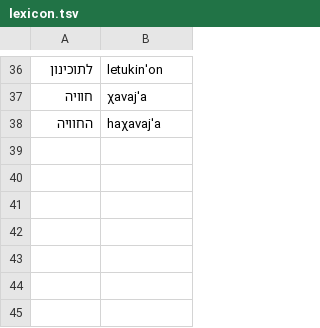
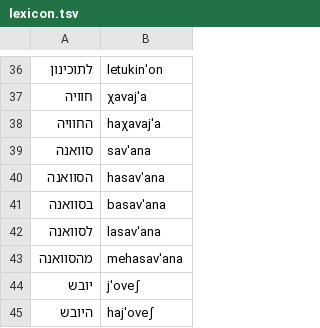
Before and after one commit to avifly123-maker/reshet-hachaim, a TSV file: tools/voice/lexicon.tsv, drawn as a sheet; only a part is shown, gaps mark what is left out.

```diff
--- a/tools/voice/lexicon.tsv
+++ b/tools/voice/lexicon.tsv
@@ -38 +38,8 @@
 החוויה	haχavajˈa
+סוואנה	savˈana
+הסוואנה	hasavˈana
+בסוואנה	basavˈana
+לסוואנה	lasavˈana
+מהסוואנה	mehasavˈana
+יובש	jˈoveʃ
+היובש	hajˈoveʃ
```
Also changed, not shown: 28 other files.
